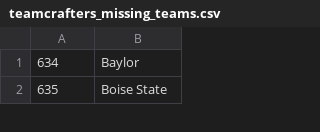
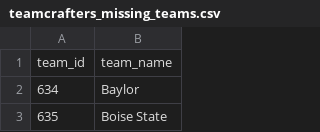
Before and after one commit to gocatsnu/Projects, a CSV file: outputs/teamcrafters_missing_teams.csv, drawn as a sheet; only a part is shown; the diff names each change by its address in the sheet, - before the commit and + after, or states it on an @@ line.

Commit message:
Regenerate TeamCrafters CSVs

```diff
--- a/outputs/teamcrafters_missing_teams.csv
+++ b/outputs/teamcrafters_missing_teams.csv
+row 1: team_id | team_name
```
Also changed, not shown: 4 other files.
